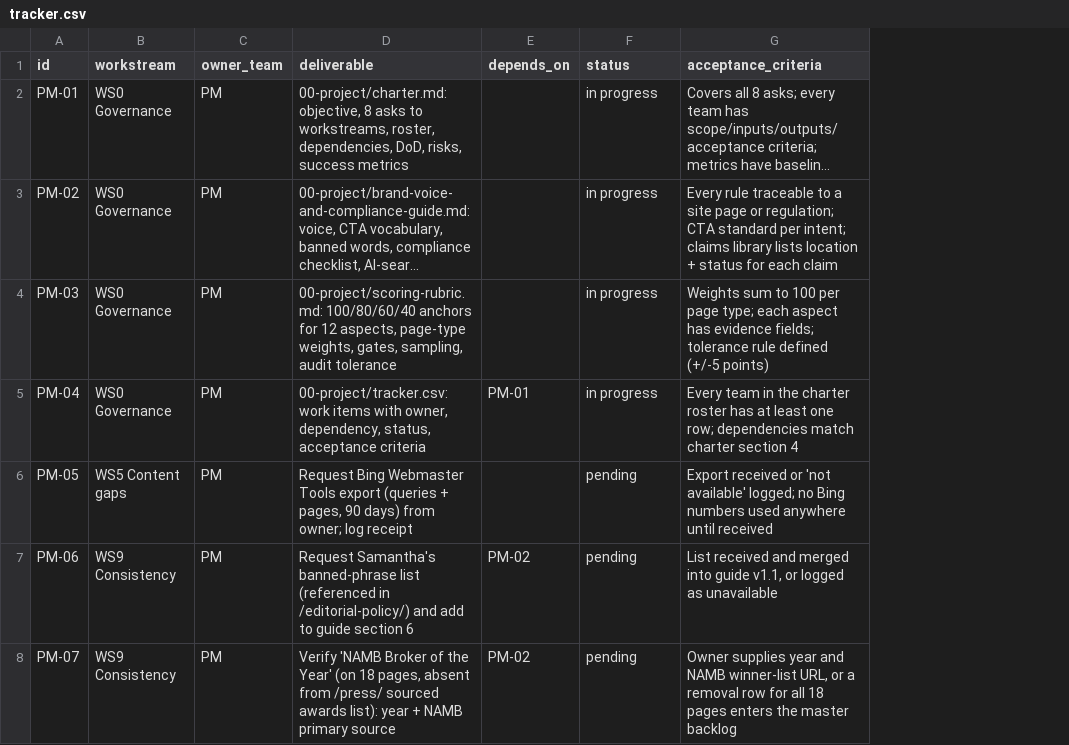
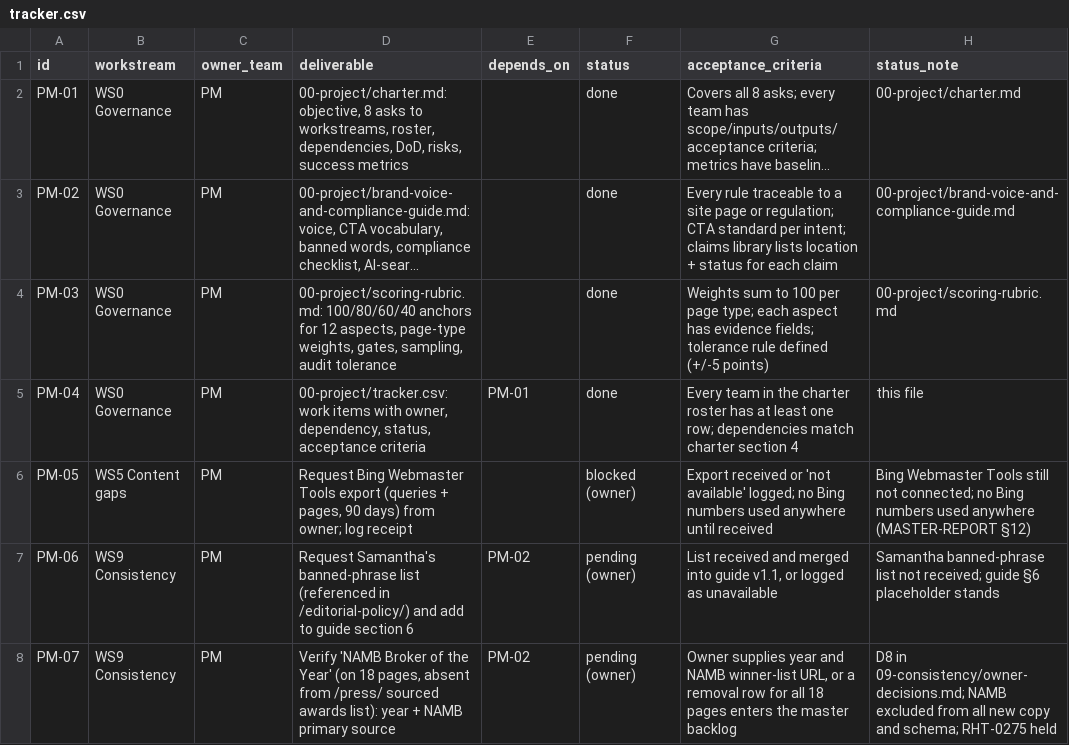
Before and after one commit to tshelton925/branch-boost-builder, a CSV file: alignlending-seo-audit/00-project/tracker.csv, drawn as a sheet; only a part is shown; long unchanged cells end in …; the diff covers the shown part only; the diff names each change by its address in the sheet, - before the commit and + after, or states it on an @@ line.

```diff
--- a/alignlending-seo-audit/00-project/tracker.csv
+++ b/alignlending-seo-audit/00-project/tracker.csv
+column H (status_note), rows 2-8: 00-project/charter.md | 00-project/brand-voice-and-compliance-guide.md | 00-project/scoring-rubric.md | this file | Bing Webmaster Tools still not connected; no Bing numbers used anywhere (MASTER-REPORT §12) | Samantha banned-phrase list not received; guide §6 placeholder stands | D8 in 09-consistency/owner-decisions.md; NAMB excluded from all new copy and schema; RHT-0275 held
-F2:F5 (status): in progress
+F2:F5 (status): done
-F6 (status): pending
+F6 (status): blocked (owner)
-F7:F8 (status): pending
+F7:F8 (status): pending (owner)
```
Also changed, not shown: 11 added rows and 48 edited cells elsewhere in this file, 3 other files.
